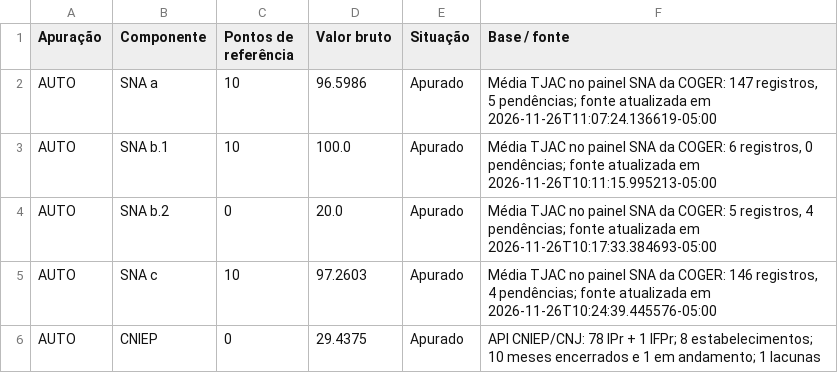
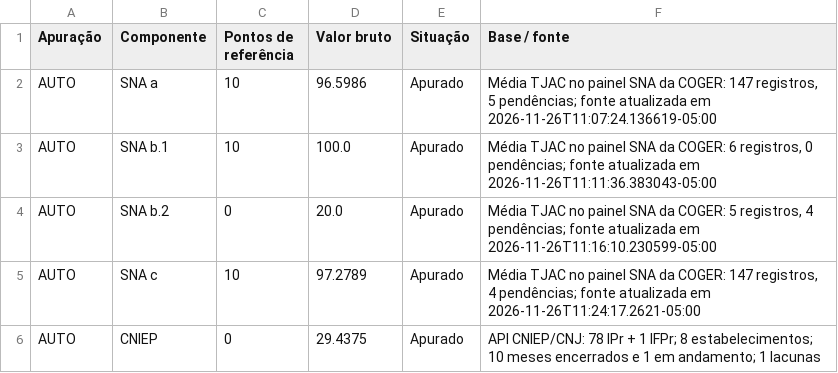
Before and after one commit to seringueiroacreano/cienciadedados, a CSV file: historico/2026-11-26/sintese.csv, drawn as a sheet.

```diff
--- a/historico/2026-11-26/sintese.csv
+++ b/historico/2026-11-26/sintese.csv
@@ -2,5 +2,5 @@ Apuração,Componente,Pontos de referência,Valor bruto,Situação,Base / fonte
 AUTO,SNA a,10,96.5986,Apurado,"Média TJAC no painel SNA da COGER: 147 registros, 5 pendências; fonte atualizada em 2026-11-26T11:07:24.136619-05:00"
-AUTO,SNA b.1,10,100.0,Apurado,"Média TJAC no painel SNA da COGER: 6 registros, 0 pendências; fonte atualizada em 2026-11-26T10:11:15.995213-05:00"
-AUTO,SNA b.2,0,20.0,Apurado,"Média TJAC no painel SNA da COGER: 5 registros, 4 pendências; fonte atualizada em 2026-11-26T10:17:33.384693-05:00"
-AUTO,SNA c,10,97.2603,Apurado,"Média TJAC no painel SNA da COGER: 146 registros, 4 pendências; fonte atualizada em 2026-11-26T10:24:39.445576-05:00"
+AUTO,SNA b.1,10,100.0,Apurado,"Média TJAC no painel SNA da COGER: 6 registros, 0 pendências; fonte atualizada em 2026-11-26T11:11:36.383043-05:00"
+AUTO,SNA b.2,0,20.0,Apurado,"Média TJAC no painel SNA da COGER: 5 registros, 4 pendências; fonte atualizada em 2026-11-26T11:16:10.230599-05:00"
+AUTO,SNA c,10,97.2789,Apurado,"Média TJAC no painel SNA da COGER: 147 registros, 4 pendências; fonte atualizada em 2026-11-26T11:24:17.2621-05:00"
 AUTO,CNIEP,0,29.4375,Apurado,API CNIEP/CNJ: 78 IPr + 1 IFPr; 8 estabelecimentos; 10 meses encerrados e 1 em andamento; 1 lacunas
```
Also changed, not shown: historico/2026-11-26/memoria_sna.csv, historico/2026-11-26/situacao.csv, 7 other files.
